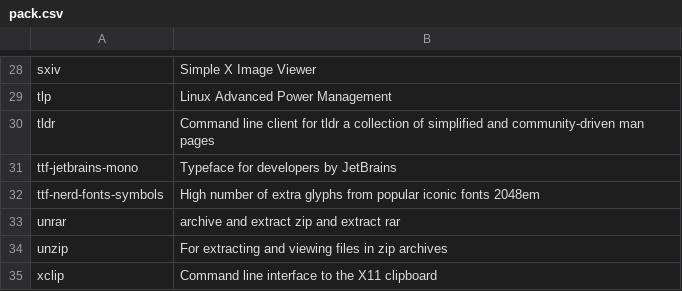
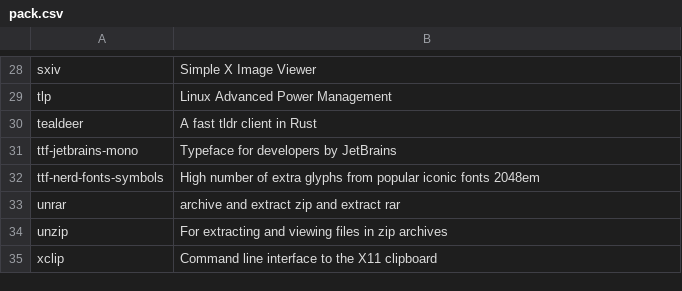
Before and after one commit to fhpraw/awsm, a CSV file: pack.csv, drawn as a sheet; only a part is shown, gaps mark what is left out.

Commit message:
change tldr to tealdeer

```diff
--- a/pack.csv
+++ b/pack.csv
@@ -29,3 +29,3 @@ sxiv,Simple X Image Viewer
 tlp,Linux Advanced Power Management
-tldr,Command line client for tldr a collection of simplified and community-driven man pages
+tealdeer,A fast tldr client in Rust
 ttf-jetbrains-mono,Typeface for developers by JetBrains
```
